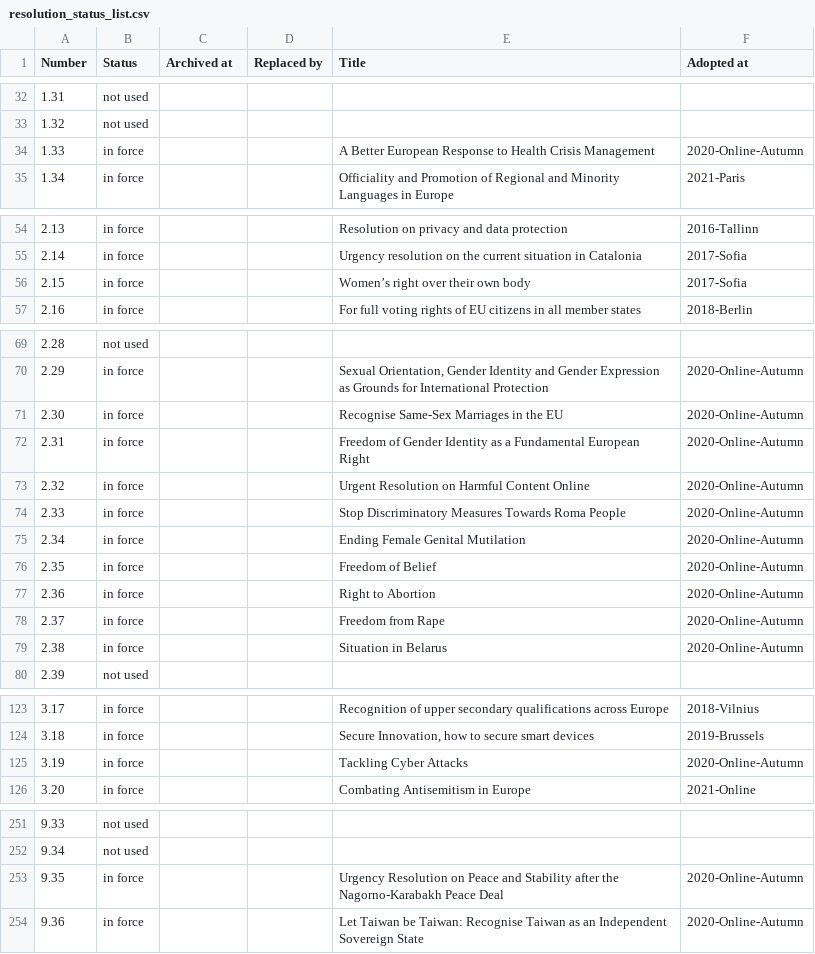
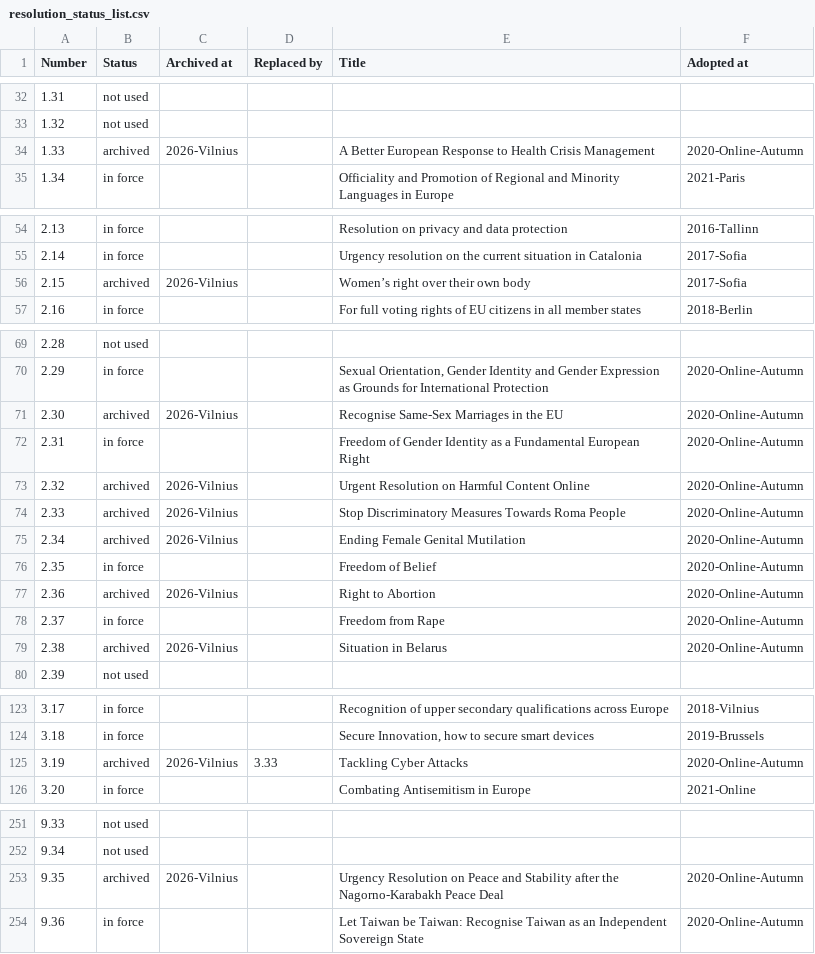
Before and after one commit to LeComte123/PolicybookExporterLYMEC, a CSV file: resolution_status_list.csv, drawn as a sheet; only a part is shown, gaps mark what is left out.

Commit message:
Update resolution statuses to archived for several entries

```diff
--- a/resolution_status_list.csv
+++ b/resolution_status_list.csv
@@ -33,3 +33,3 @@
 1.32,not used,,,,
-1.33,in force,,,A Better European Response to Health Crisis Management,2020-Online-Autumn
+1.33,archived,2026-Vilnius,,A Better European Response to Health Crisis Management,2020-Online-Autumn
 1.34,in force,,,Officiality and Promotion of Regional and Minority Languages in Europe,2021-Paris
@@ -55,3 +55,3 @@
 2.14,in force,,,Urgency resolution on the current situation in Catalonia,2017-Sofia
-2.15,in force,,,Women’s right over their own body,2017-Sofia
+2.15,archived,2026-Vilnius,,Women’s right over their own body,2017-Sofia
 2.16,in force,,,For full voting rights of EU citizens in all member states,2018-Berlin
@@ -70,11 +70,11 @@
 2.29,in force,,,"Sexual Orientation, Gender Identity and Gender Expression as Grounds for International Protection",2020-Online-Autumn
-2.30,in force,,,Recognise Same-Sex Marriages in the EU,2020-Online-Autumn
+2.30,archived,2026-Vilnius,,Recognise Same-Sex Marriages in the EU,2020-Online-Autumn
 2.31,in force,,,Freedom of Gender Identity as a Fundamental European Right,2020-Online-Autumn
-2.32,in force,,,Urgent Resolution on Harmful Content Online,2020-Online-Autumn
-2.33,in force,,,Stop Discriminatory Measures Towards Roma People,2020-Online-Autumn
-2.34,in force,,,Ending Female Genital Mutilation,2020-Online-Autumn
+2.32,archived,2026-Vilnius,,Urgent Resolution on Harmful Content Online,2020-Online-Autumn
+2.33,archived,2026-Vilnius,,Stop Discriminatory Measures Towards Roma People,2020-Online-Autumn
+2.34,archived,2026-Vilnius,,Ending Female Genital Mutilation,2020-Online-Autumn
 2.35,in force,,,Freedom of Belief,2020-Online-Autumn
-2.36,in force,,,Right to Abortion,2020-Online-Autumn
+2.36,archived,2026-Vilnius,,Right to Abortion,2020-Online-Autumn
 2.37,in force,,,Freedom from Rape,2020-Online-Autumn
-2.38,in force,,,Situation in Belarus,2020-Online-Autumn
+2.38,archived,2026-Vilnius,,Situation in Belarus,2020-Online-Autumn
 2.39,not used,,,,
@@ -124,3 +124,3 @@
 3.18,in force,,,"Secure Innovation, how to secure smart devices",2019-Brussels
-3.19,in force,,,Tackling Cyber Attacks,2020-Online-Autumn
+3.19,archived,2026-Vilnius,3.33,Tackling Cyber Attacks,2020-Online-Autumn
 3.20,in force,,,Combating Antisemitism in Europe,2021-Online
@@ -252,3 +252,3 @@
 9.34,not used,,,,
-9.35,in force,,,Urgency Resolution on Peace and Stability after the Nagorno-Karabakh Peace Deal,2020-Online-Autumn
+9.35,archived,2026-Vilnius,,Urgency Resolution on Peace and Stability after the Nagorno-Karabakh Peace Deal,2020-Online-Autumn
 9.36,in force,,,Let Taiwan be Taiwan: Recognise Taiwan as an Independent Sovereign State,2020-Online-Autumn
```
